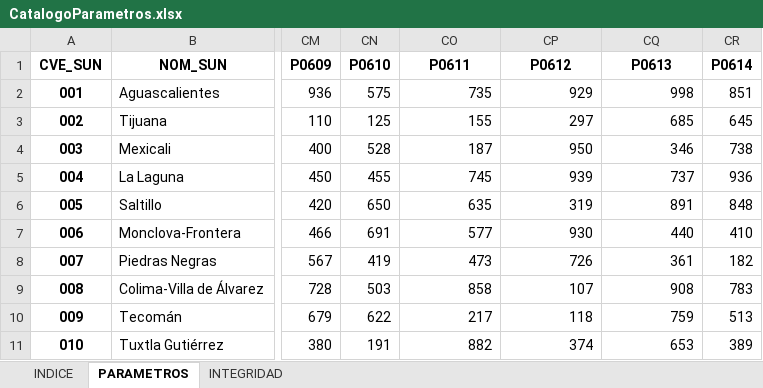
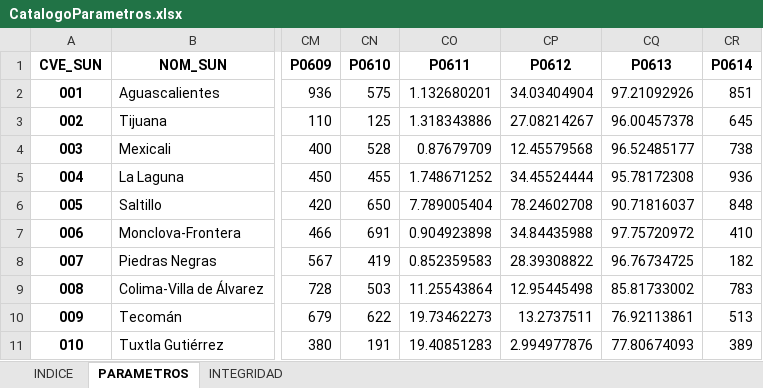
Before and after one commit to INECC-PCCS/01_Dmine, an Excel workbook: 00_Generales/CatalogoParametros.xlsx, sheet PARAMETROS, drawn as a sheet; only a part is shown, gaps mark what is left out; values as stored, in another font and other column widths than the file's, no borders; the diff covers the shown part only; the diff names each change by its address in the sheet, - before the commit and + after, or states it on an @@ line.

```diff
--- a/00_Generales/CatalogoParametros.xlsx (sheet PARAMETROS)
+++ b/00_Generales/CatalogoParametros.xlsx (sheet PARAMETROS)
-CO2 (P0611): 735
+CO2 (P0611): 1.132680201
-CP2 (P0612): 929
+CP2 (P0612): 34.03404904
-CQ2 (P0613): 998
+CQ2 (P0613): 97.21092926
-CO3 (P0611): 155
+CO3 (P0611): 1.318343886
-CP3 (P0612): 297
+CP3 (P0612): 27.08214267
-CQ3 (P0613): 685
+CQ3 (P0613): 96.00457378
-CO4 (P0611): 187
+CO4 (P0611): 0.87679709
-CP4 (P0612): 950
+CP4 (P0612): 12.45579568
-CQ4 (P0613): 346
+CQ4 (P0613): 96.52485177
-CO5 (P0611): 745
+CO5 (P0611): 1.748671252
-CP5 (P0612): 939
+CP5 (P0612): 34.45524444
-CQ5 (P0613): 737
+CQ5 (P0613): 95.78172308
-CO6 (P0611): 635
+CO6 (P0611): 7.789005404
-CP6 (P0612): 319
+CP6 (P0612): 78.24602708
-CQ6 (P0613): 891
+CQ6 (P0613): 90.71816037
-CO7 (P0611): 577
+CO7 (P0611): 0.904923898
-CP7 (P0612): 930
+CP7 (P0612): 34.84435988
-CQ7 (P0613): 440
+CQ7 (P0613): 97.75720972
-CO8 (P0611): 473
+CO8 (P0611): 0.852359583
-CP8 (P0612): 726
+CP8 (P0612): 28.39308822
-CQ8 (P0613): 361
+CQ8 (P0613): 96.76734725
-CO9 (P0611): 858
+CO9 (P0611): 11.25543864
-CP9 (P0612): 107
+CP9 (P0612): 12.95445498
-CQ9 (P0613): 908
+CQ9 (P0613): 85.81733002
-CO10 (P0611): 217
+CO10 (P0611): 19.73462273
-CP10 (P0612): 118
+CP10 (P0612): 13.2737511
-CQ10 (P0613): 759
+CQ10 (P0613): 76.92113861
-CO11 (P0611): 882
+CO11 (P0611): 19.40851283
-CP11 (P0612): 374
+CP11 (P0612): 2.994977876
-CQ11 (P0613): 653
+CQ11 (P0613): 77.80674093
```
Also changed, not shown: 375 edited cells elsewhere in this sheet, sheet INTEGRIDAD, sheet INDICE, 06_Energia/P0603/P0603.xlsx, 21 other files.
